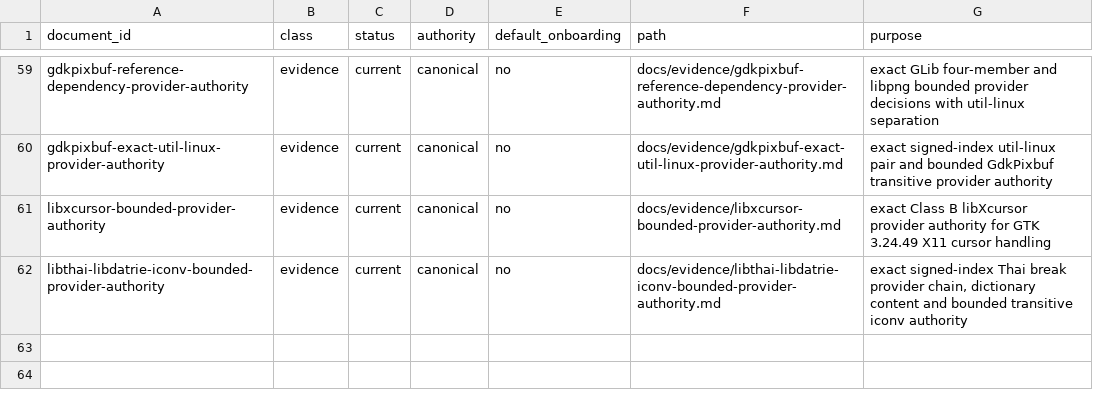
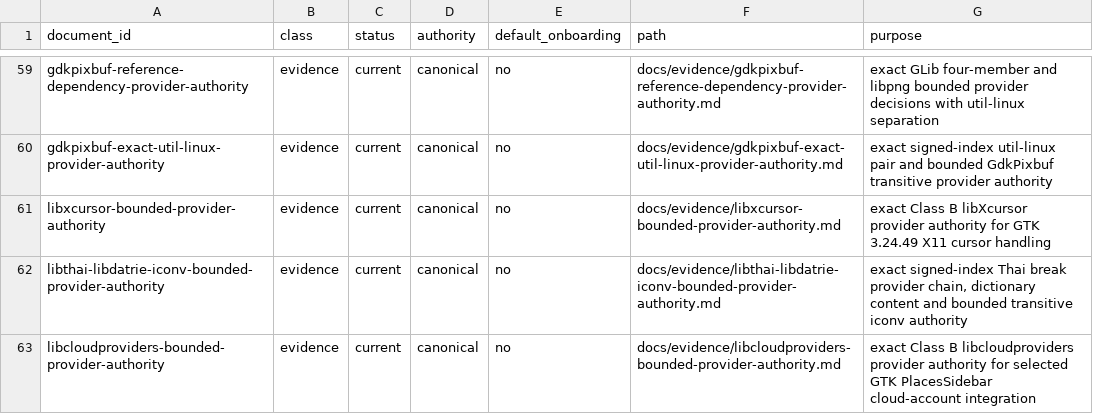
Before and after one commit to daylight-00/termux-native-desktop, a TSV file: docs/catalog.tsv, drawn as a sheet; only a part is shown, gaps mark what is left out; the diff names each change by its address in the sheet, - before the commit and + after, or states it on an @@ line.

```diff
--- a/docs/catalog.tsv
+++ b/docs/catalog.tsv
+row 63: libcloudproviders-bounded-provider-authority | evidence | current | canonical | no | docs/evidence/libcloudproviders-bounded-provider-authority.md | exact Class B libcloudproviders provider authority for selected GTK PlacesSidebar cloud-account integration
```
Also changed, not shown: experiments/glibc/selected-obsidian-provider-authority/review/provider-claim-classification-metadata.tsv, experiments/glibc/selected-obsidian-provider-authority/review/provider-claim-classification.tsv, 22 other files.
